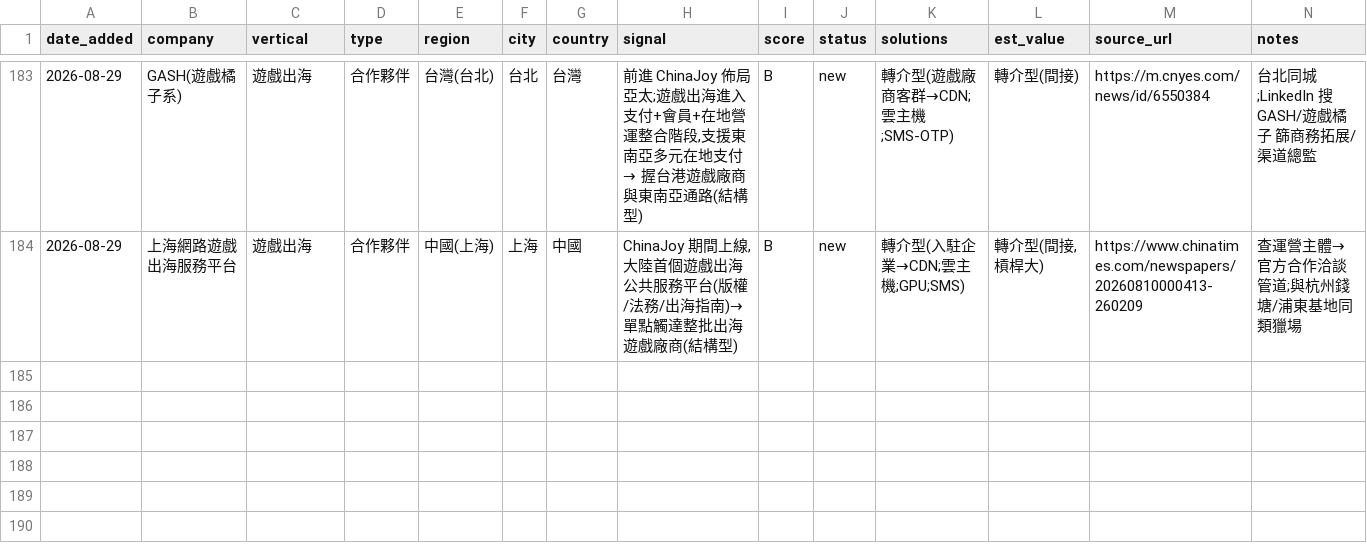
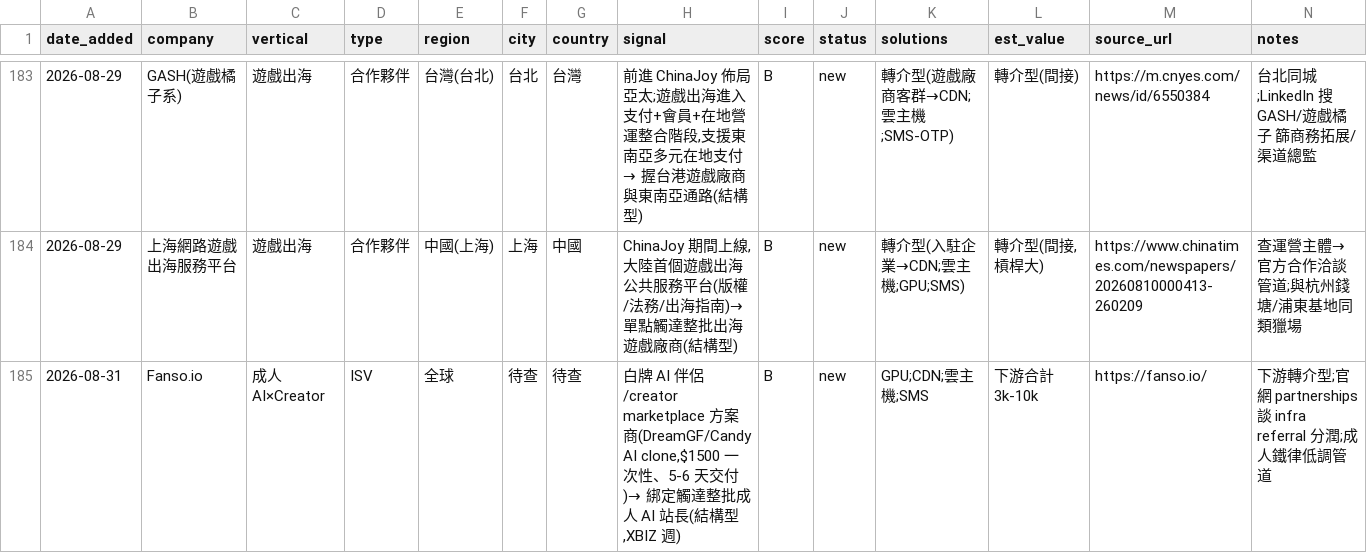
Before and after one commit to michael80321/AIBD, a CSV file: leads/leads.csv, drawn as a sheet; only a part is shown, gaps mark what is left out; the diff covers the shown part only.

```diff
--- a/leads/leads.csv
+++ b/leads/leads.csv
@@ -184 +184,2 @@ date_added,company,vertical,type,region,city,country,signal,score,status,solutio
 2026-08-29,上海網路遊戲出海服務平台,遊戲出海,合作夥伴,中國(上海),上海,中國,"ChinaJoy 期間上線,大陸首個遊戲出海公共服務平台(版權/法務/出海指南)→ 單點觸達整批出海遊戲廠商(結構型)",B,new,轉介型(入駐企業→CDN;雲主機;GPU;SMS),"轉介型(間接,槓桿大)",https://www.chinatimes.com/newspapers/20260810000413-260209,查運營主體→官方合作洽談管道;與杭州錢塘/浦東基地同類獵場
+2026-08-31,Fanso.io,成人 AI×Creator,ISV,全球,待查,待查,"白牌 AI 伴侶/creator marketplace 方案商(DreamGF/Candy AI clone,$1500 一次性、5-6 天交付)→ 綁定觸達整批成人 AI 站長(結構型,XBIZ 週)",B,new,GPU;CDN;雲主機;SMS,下游合計 3k-10k,https://fanso.io/,下游轉介型;官網 partnerships 談 infra referral 分潤;成人鐵律低調管道
```
Also changed, not shown: 1 added row and 2 edited cells elsewhere in this file, 4 other files.
